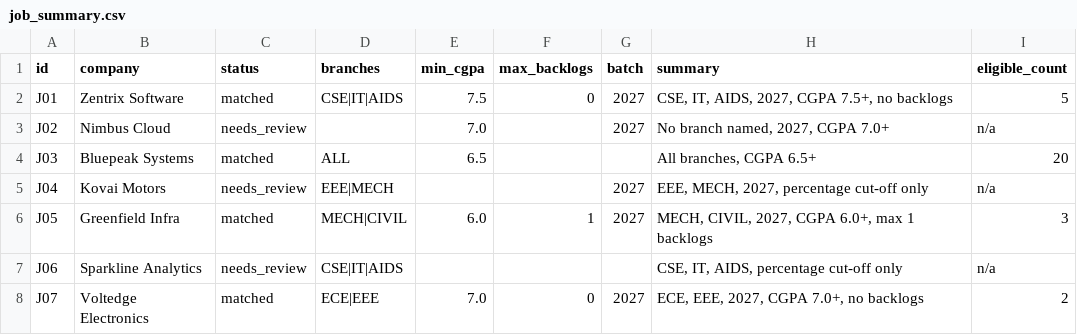
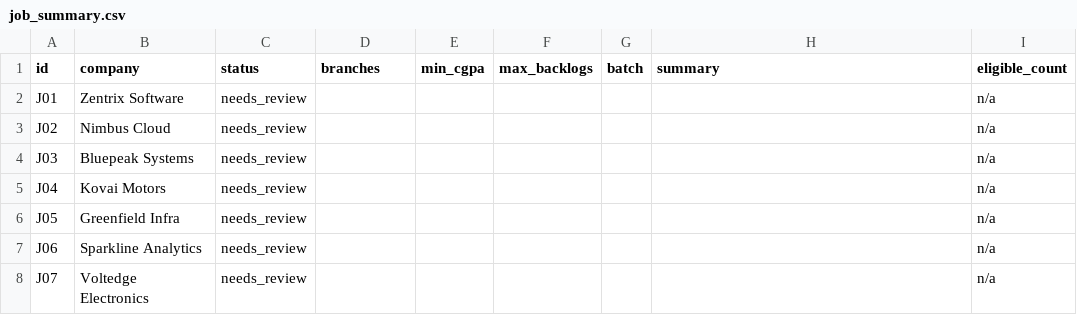
Before and after one commit to akarshanaram-web/AI-Placement-Checker, a CSV file: output/job_summary.csv, drawn as a sheet; only a part is shown; the diff covers the shown part only.

```diff
--- a/output/job_summary.csv
+++ b/output/job_summary.csv
@@ -1,8 +1,8 @@
 id,company,status,branches,min_cgpa,max_backlogs,batch,summary,eligible_count
-J01,Zentrix Software,matched,CSE|IT|AIDS,7.5,0,2027,"CSE, IT, AIDS, 2027, CGPA 7.5+, no backlogs",5
-J02,Nimbus Cloud,needs_review,,7.0,,2027,"No branch named, 2027, CGPA 7.0+",n/a
-J03,Bluepeak Systems,matched,ALL,6.5,,,"All branches, CGPA 6.5+",20
-J04,Kovai Motors,needs_review,EEE|MECH,,,2027,"EEE, MECH, 2027, percentage cut-off only",n/a
-J05,Greenfield Infra,matched,MECH|CIVIL,6.0,1,2027,"MECH, CIVIL, 2027, CGPA 6.0+, max 1 backlogs",3
-J06,Sparkline Analytics,needs_review,CSE|IT|AIDS,,,,"CSE, IT, AIDS, percentage cut-off only",n/a
-J07,Voltedge Electronics,matched,ECE|EEE,7.0,0,2027,"ECE, EEE, 2027, CGPA 7.0+, no backlogs",2
+J01,Zentrix Software,needs_review,,,,,,n/a
+J02,Nimbus Cloud,needs_review,,,,,,n/a
+J03,Bluepeak Systems,needs_review,,,,,,n/a
+J04,Kovai Motors,needs_review,,,,,,n/a
+J05,Greenfield Infra,needs_review,,,,,,n/a
+J06,Sparkline Analytics,needs_review,,,,,,n/a
+J07,Voltedge Electronics,needs_review,,,,,,n/a
```
Also changed, not shown: 21 edited cells elsewhere in this file, output/review.csv, 9 other files.
